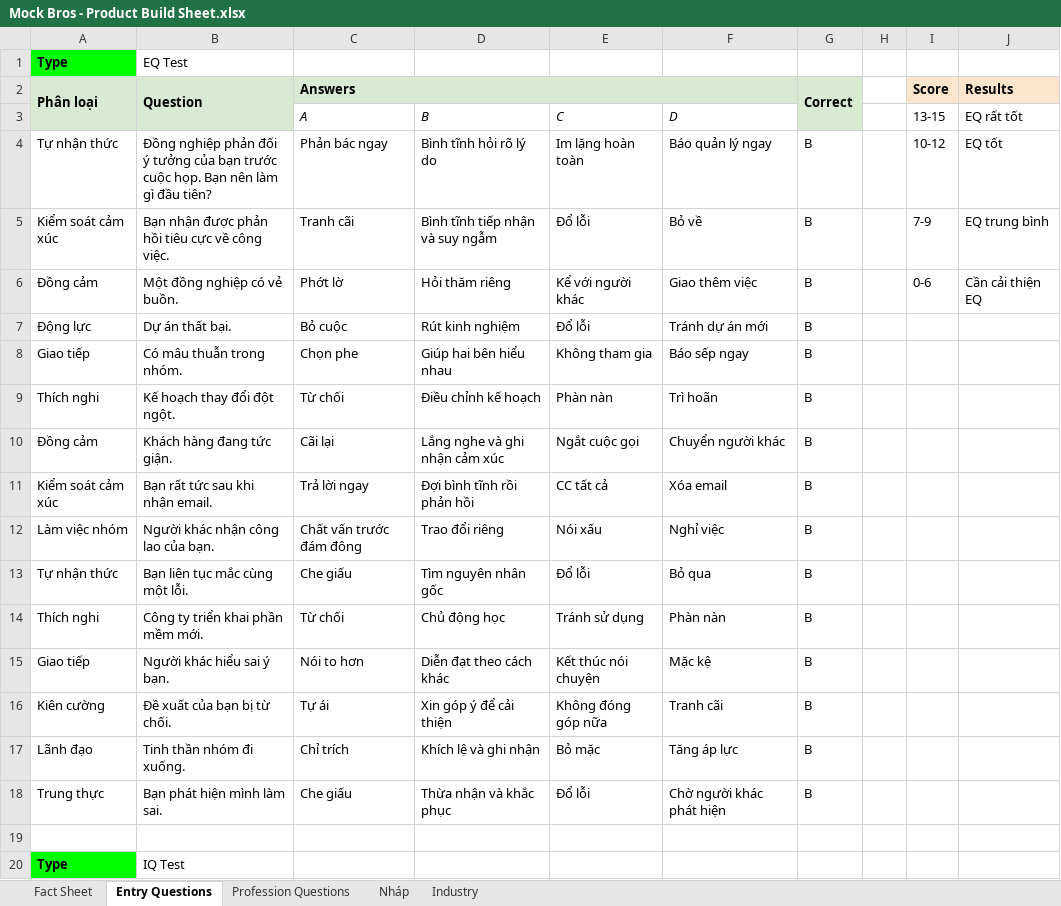
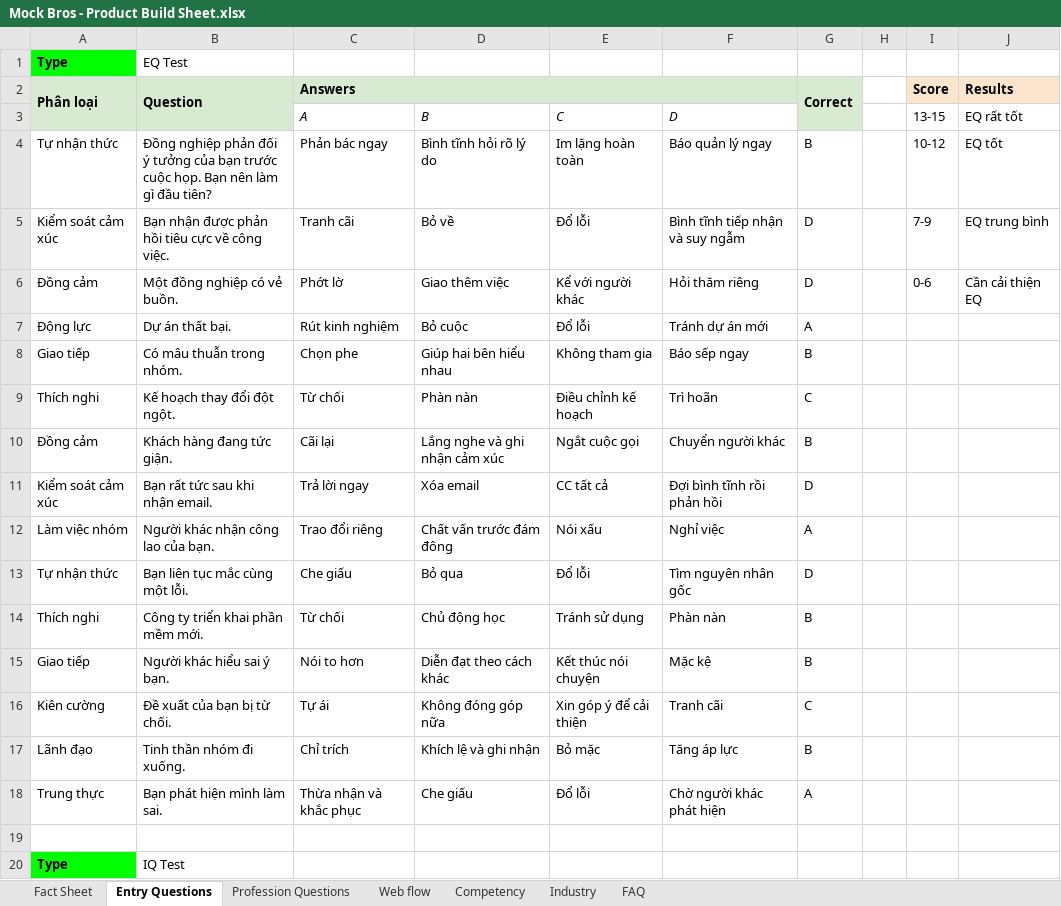
Before and after one commit to kohebth/mockbros, an Excel workbook: Mock Bros - Product Build Sheet.xlsx, sheet Entry Questions, drawn as a sheet; only a part is shown; values as stored, in another font and other column widths than the file's, no borders; charts and pictures not drawn; the diff names each change by its address in the sheet, - before the commit and + after, or states it on an @@ line.

```diff
--- a/Mock Bros - Product Build Sheet.xlsx (sheet Entry Questions)
+++ b/Mock Bros - Product Build Sheet.xlsx (sheet Entry Questions)
-sheet tab: Nháp
+sheet tab: Web flow
+sheet tab: Competency
+sheet tab: FAQ
-D5: Bình tĩnh tiếp nhận và suy ngẫm
+D5: Bỏ về
-F5: Bỏ về
+F5: Bình tĩnh tiếp nhận và suy ngẫm
-G5:G6: B
+G5:G6: D
-D6: Hỏi thăm riêng
+D6: Giao thêm việc
-F6: Giao thêm việc
+F6: Hỏi thăm riêng
-C7: Bỏ cuộc
+C7: Rút kinh nghiệm
-D7: Rút kinh nghiệm
+D7: Bỏ cuộc
-G7: B
+G7: A
-D9: Điều chỉnh kế hoạch
+D9: Phàn nàn
-E9: Phàn nàn
+E9: Điều chỉnh kế hoạch
-G9: B
+G9: C
-D11: Đợi bình tĩnh rồi phản hồi
+D11: Xóa email
-F11: Xóa email
+F11: Đợi bình tĩnh rồi phản hồi
-G11: B
+G11: D
-C12: Chất vấn trước đám đông
+C12: Trao đổi riêng
-D12: Trao đổi riêng
+D12: Chất vấn trước đám đông
-G12: B
+G12: A
-D13: Tìm nguyên nhân gốc
+D13: Bỏ qua
-F13: Bỏ qua
+F13: Tìm nguyên nhân gốc
-G13: B
+G13: D
-D16: Xin góp ý để cải thiện
+D16: Không đóng góp nữa
-E16: Không đóng góp nữa
+E16: Xin góp ý để cải thiện
-G16: B
+G16: C
-C18: Che giấu
+C18: Thừa nhận và khắc phục
-D18: Thừa nhận và khắc phục
+D18: Che giấu
-G18: B
+G18: A
```
Also changed, not shown: sheet Profession Questions, sheet Web flow, sheet Fact Sheet, charts or pictures, 7 other files.
